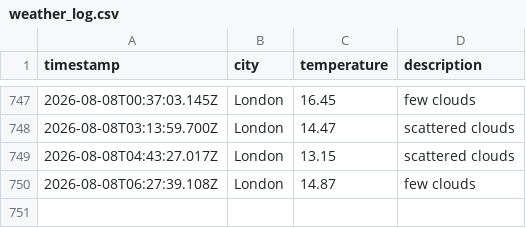
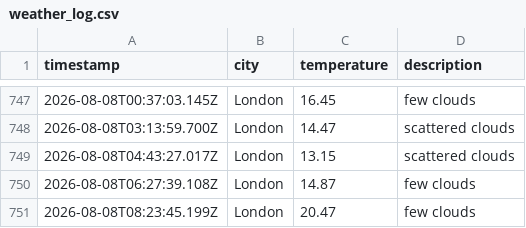
Before and after one commit to ellajgs/weather-pipeline, a CSV file: data/weather_log.csv, drawn as a sheet; only a part is shown, gaps mark what is left out; the diff names each change by its address in the sheet, - before the commit and + after, or states it on an @@ line.

```diff
--- a/data/weather_log.csv
+++ b/data/weather_log.csv
+row 751: 2026-08-08T08:23:45.199Z | London | 20.47 | few clouds
```
Also changed, not shown: 1 other file.
